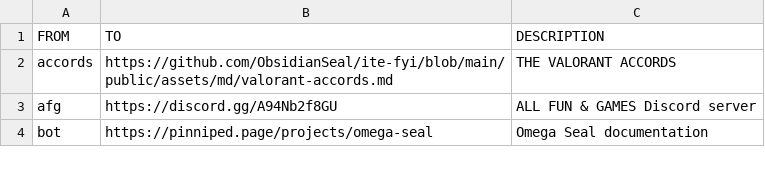
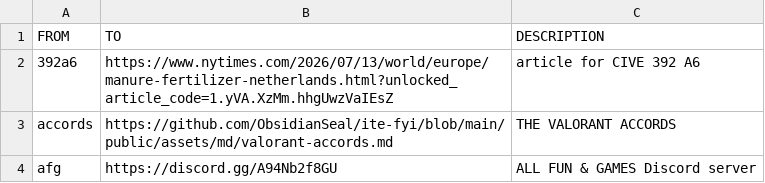
Before and after one commit to ObsidianSeal/ite-fyi, a CSV file: public/assets/csv/links.csv, drawn as a sheet; only a part is shown; the shorter side is filled out with more unchanged rows; the diff names each change by its address in the sheet, - before the commit and + after, or states it on an @@ line.

Commit message:
392a6

```diff
--- a/public/assets/csv/links.csv
+++ b/public/assets/csv/links.csv
+row 2: 392a6 | https://www.nytimes.com/2026/07/13/world/europe/manure-fertilizer-netherlands.html?unlocked_article_code=1.yVA.XzMm.hhgUwzVaIEsZ | article for CIVE 392 A6
```
